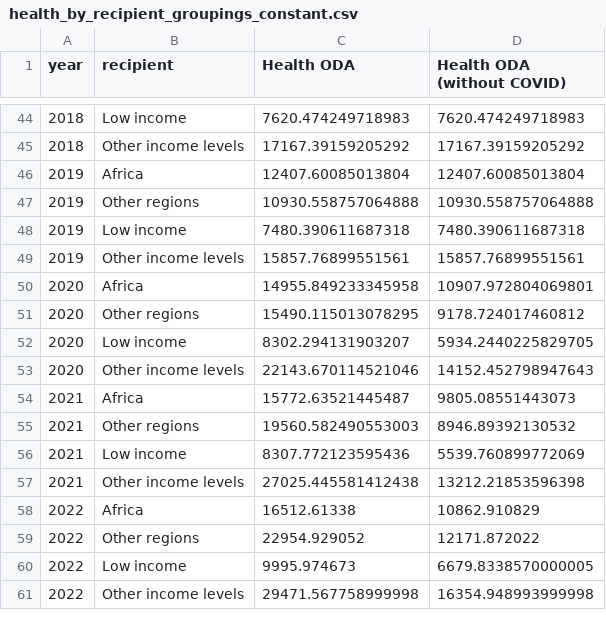
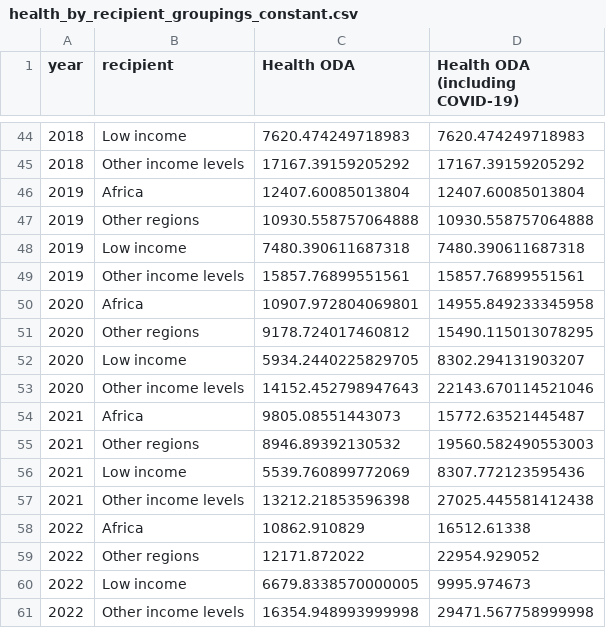
Before and after one commit to ONEcampaign/health_oda, a CSV file: output/health_by_recipient_groupings_constant.csv, drawn as a sheet; only a part is shown, gaps mark what is left out; the diff names each change by its address in the sheet, - before the commit and + after, or states it on an @@ line.

Commit message:
grouped data

```diff
--- a/output/health_by_recipient_groupings_constant.csv
+++ b/output/health_by_recipient_groupings_constant.csv
-D1: Health ODA (without COVID)
+D1: Health ODA (including COVID-19)
-C50 (Health ODA): 14955.849233345958
+C50 (Health ODA): 10907.972804069801
-D50 (Health ODA (including COVID-19)): 10907.972804069801
+D50 (Health ODA (including COVID-19)): 14955.849233345958
-C51 (Health ODA): 15490.115013078295
+C51 (Health ODA): 9178.724017460812
-D51 (Health ODA (including COVID-19)): 9178.724017460812
+D51 (Health ODA (including COVID-19)): 15490.115013078295
-C52 (Health ODA): 8302.294131903207
+C52 (Health ODA): 5934.2440225829705
-D52 (Health ODA (including COVID-19)): 5934.2440225829705
+D52 (Health ODA (including COVID-19)): 8302.294131903207
-C53 (Health ODA): 22143.670114521046
+C53 (Health ODA): 14152.452798947643
-D53 (Health ODA (including COVID-19)): 14152.452798947643
+D53 (Health ODA (including COVID-19)): 22143.670114521046
-C54 (Health ODA): 15772.63521445487
+C54 (Health ODA): 9805.08551443073
-D54 (Health ODA (including COVID-19)): 9805.08551443073
+D54 (Health ODA (including COVID-19)): 15772.63521445487
-C55 (Health ODA): 19560.582490553003
+C55 (Health ODA): 8946.89392130532
-D55 (Health ODA (including COVID-19)): 8946.89392130532
+D55 (Health ODA (including COVID-19)): 19560.582490553003
-C56 (Health ODA): 8307.772123595436
+C56 (Health ODA): 5539.760899772069
-D56 (Health ODA (including COVID-19)): 5539.760899772069
+D56 (Health ODA (including COVID-19)): 8307.772123595436
-C57 (Health ODA): 27025.445581412438
+C57 (Health ODA): 13212.21853596398
-D57 (Health ODA (including COVID-19)): 13212.21853596398
+D57 (Health ODA (including COVID-19)): 27025.445581412438
-C58 (Health ODA): 16512.61338
+C58 (Health ODA): 10862.910829
-D58 (Health ODA (including COVID-19)): 10862.910829
+D58 (Health ODA (including COVID-19)): 16512.61338
-C59 (Health ODA): 22954.929052
+C59 (Health ODA): 12171.872022
-D59 (Health ODA (including COVID-19)): 12171.872022
+D59 (Health ODA (including COVID-19)): 22954.929052
-C60 (Health ODA): 9995.974673
+C60 (Health ODA): 6679.8338570000005
-D60 (Health ODA (including COVID-19)): 6679.8338570000005
+D60 (Health ODA (including COVID-19)): 9995.974673
-C61 (Health ODA): 29471.567758999998
+C61 (Health ODA): 16354.948993999998
-D61 (Health ODA (including COVID-19)): 16354.948993999998
+D61 (Health ODA (including COVID-19)): 29471.567758999998
```
Also changed, not shown: 2 other files.
